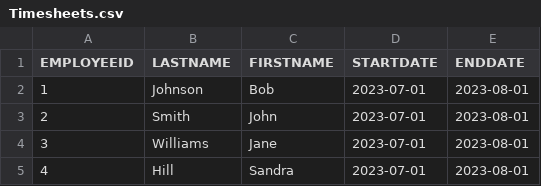
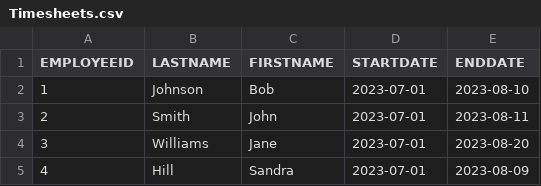
Before and after one commit to CSC207-2023Y-UofT/course-project-hrmanagement, a CSV file: data/Timesheets.csv, drawn as a sheet.

```diff
--- a/data/Timesheets.csv
+++ b/data/Timesheets.csv
@@ -1,5 +1,5 @@
 EMPLOYEEID, LASTNAME, FIRSTNAME, STARTDATE,ENDDATE
-1,Johnson,Bob,2023-07-01,2023-08-01
-2,Smith,John,2023-07-01,2023-08-01
-3,Williams,Jane,2023-07-01,2023-08-01
-4,Hill,Sandra,2023-07-01,2023-08-01
+1,Johnson,Bob,2023-07-01,2023-08-10
+2,Smith,John,2023-07-01,2023-08-11
+3,Williams,Jane,2023-07-01,2023-08-20
+4,Hill,Sandra,2023-07-01,2023-08-09
```
Also changed, not shown: 5 other files.
